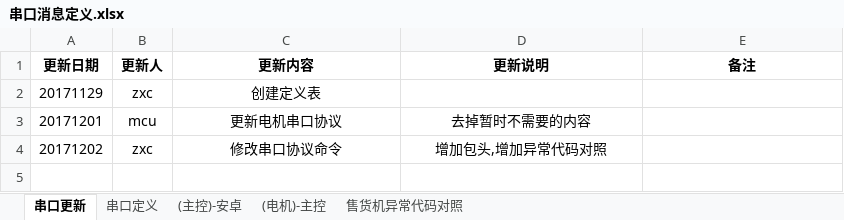
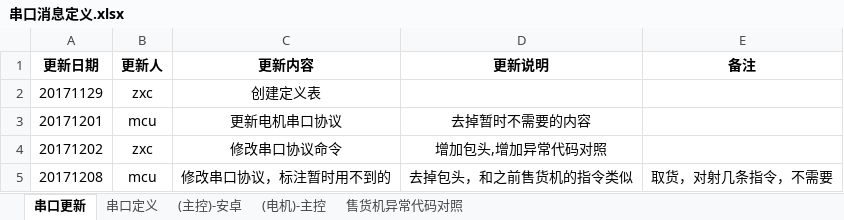
Before and after one commit to marswon/SellingTHD, an Excel workbook: docs/串口消息定义.xlsx, sheet 串口更新, drawn as a sheet; values as stored, in another font and other column widths than the file's, no borders; the diff names each change by its address in the sheet, - before the commit and + after, or states it on an @@ line.

```diff
--- a/docs/串口消息定义.xlsx (sheet 串口更新)
+++ b/docs/串口消息定义.xlsx (sheet 串口更新)
+row 5: 20171208 | mcu | 修改串口协议，标注暂时用不到的 | 去掉包头，和之前售货机的指令类似 | 取货，对射几条指令，不需要
```
Also changed, not shown: sheet 串口定义, sheet (主控)-安卓, sheet (电机)-主控, charts or pictures, 4 other files.
